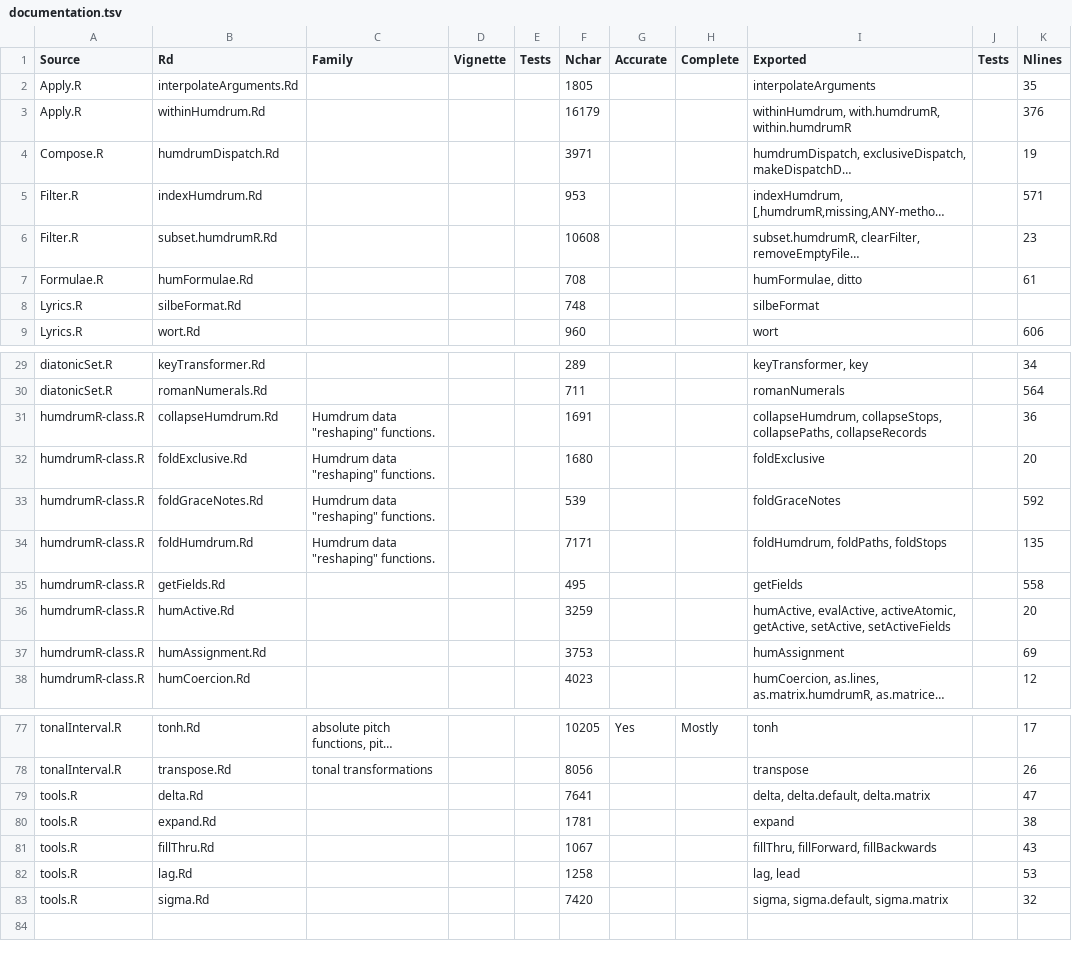
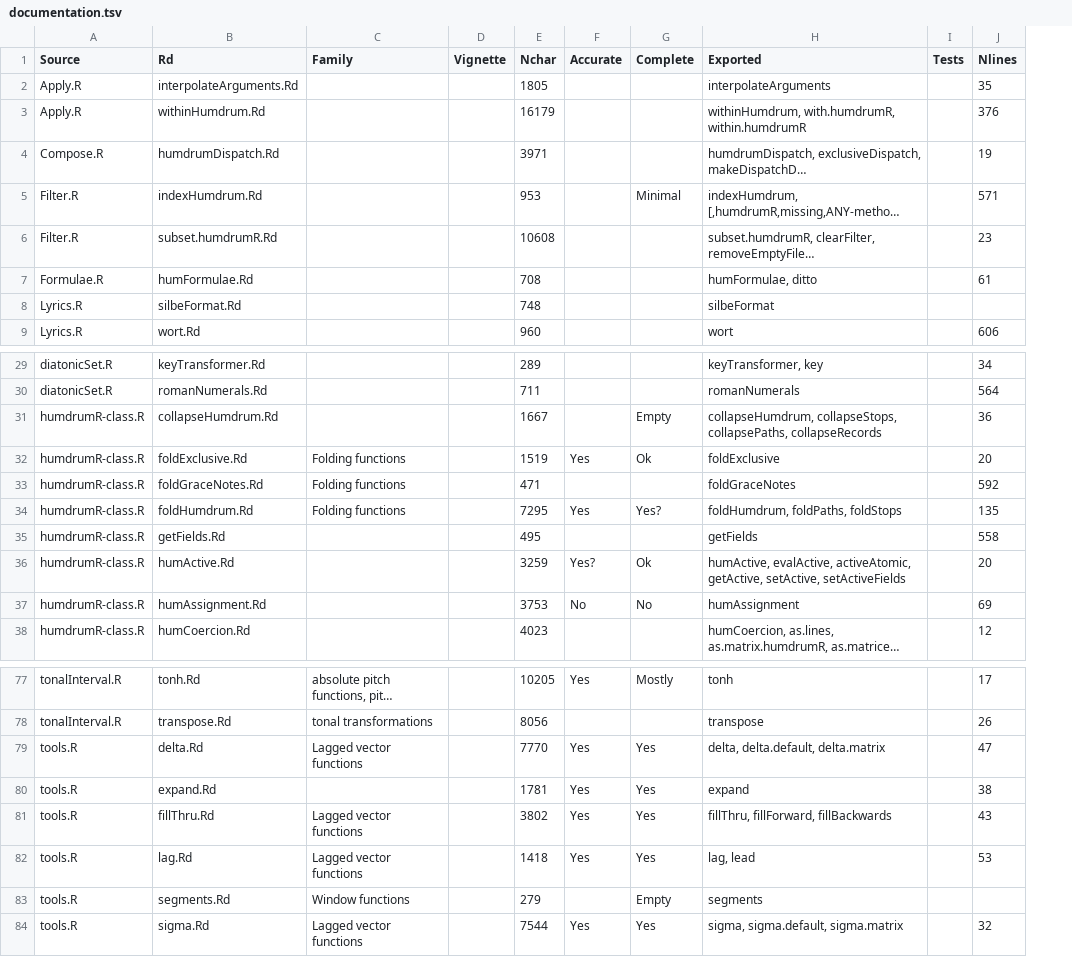
Before and after one commit to Computational-Cognitive-Musicology-Lab/humdrumR, a TSV file: documentation.tsv, drawn as a sheet; only a part is shown, gaps mark what is left out; long unchanged cells end in …; removed rows and columns are numbered as before the commit, all else as after; the diff covers the shown part only; the diff names each change by its address in the sheet, - before the commit and + after, or states it on an @@ line.

Commit message:
Added boundaries to fillThrue and updated docs for the 'lagged vector functions'

```diff
--- a/documentation.tsv
+++ b/documentation.tsv
-column E (Tests), empty
-G5 (Complete): (empty)
+G5 (Complete): Minimal
-C31 (Family): Humdrum data "reshaping" functions.
+C31 (Family): (empty)
-E31 (Nchar): 1691
+E31 (Nchar): 1667
-G31 (Complete): (empty)
+G31 (Complete): Empty
-C32:C34 (Family): Humdrum data "reshaping" functions.
+C32:C34 (Family): Folding functions
-E32 (Nchar): 1680
+E32 (Nchar): 1519
-F32 (Accurate): (empty)
+F32 (Accurate): Yes
-G32 (Complete): (empty)
+G32 (Complete): Ok
-E33 (Nchar): 539
+E33 (Nchar): 471
-E34 (Nchar): 7171
+E34 (Nchar): 7295
-F34 (Accurate): (empty)
+F34 (Accurate): Yes
-G34 (Complete): (empty)
+G34 (Complete): Yes?
-F36 (Accurate): (empty)
+F36 (Accurate): Yes?
-G36 (Complete): (empty)
+G36 (Complete): Ok
-F37 (Accurate): (empty)
+F37 (Accurate): No
-G37 (Complete): (empty)
+G37 (Complete): No
-C79 (Family): (empty)
+C79 (Family): Lagged vector functions
-E79 (Nchar): 7641
+E79 (Nchar): 7770
-F79:F82 (Accurate): (empty)
+F79:F82 (Accurate): Yes
-G79:G82 (Complete): (empty)
+G79:G82 (Complete): Yes
-C81:C82 (Family): (empty)
+C81:C82 (Family): Lagged vector functions
-E81 (Nchar): 1067
+E81 (Nchar): 3802
-E82 (Nchar): 1258
+E82 (Nchar): 1418
+row 83: tools.R | segments.Rd | Window functions |  | 279 |  | Empty | segments
-C84 (Family): (empty)
+C84 (Family): Lagged vector functions
-E84 (Nchar): 7420
+E84 (Nchar): 7544
-F84 (Accurate): (empty)
+F84 (Accurate): Yes
-G84 (Complete): (empty)
+G84 (Complete): Yes
```
Also changed, not shown: 11 edited cells elsewhere in this file, 19 other files.
